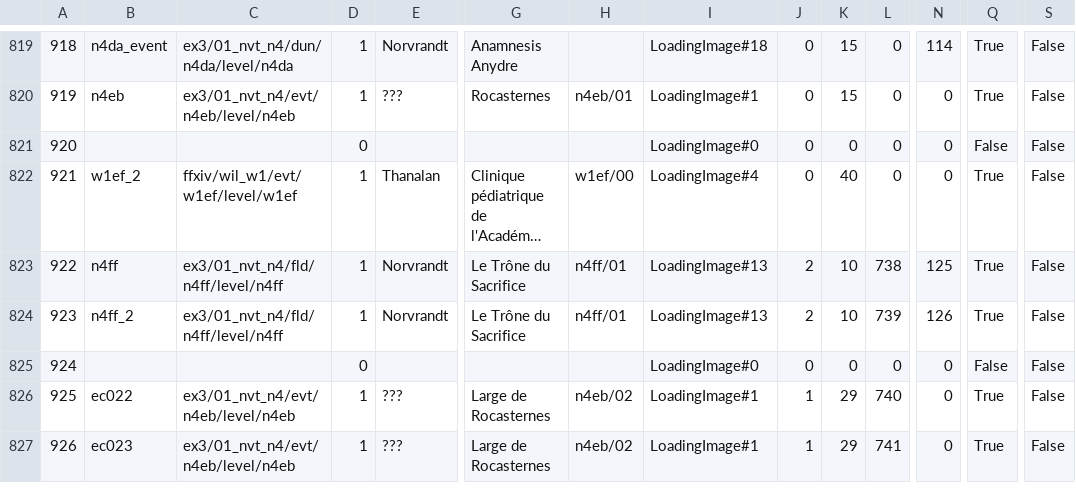
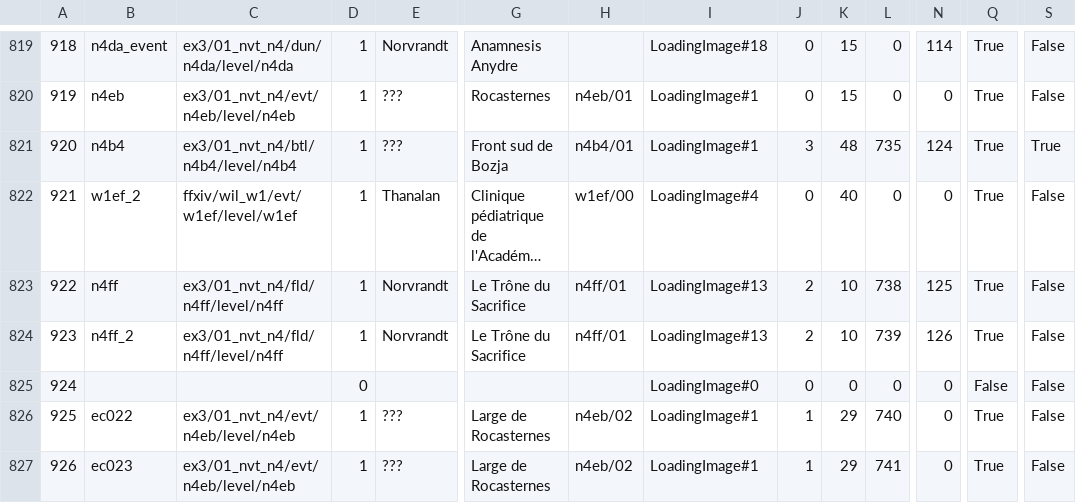
Before and after one commit to anoyetta/ACT.Hojoring, a CSV file: source/ACT.Hojoring.Common/resources/xivdb/TerritoryType.fr-FR.csv, drawn as a sheet; only a part is shown, gaps mark what is left out; long unchanged cells end in …; the diff covers the shown part only; the diff names each change by its address in the sheet, - before the commit and + after, or states it on an @@ line.

```diff
--- a/source/ACT.Hojoring.Common/resources/xivdb/TerritoryType.fr-FR.csv
+++ b/source/ACT.Hojoring.Common/resources/xivdb/TerritoryType.fr-FR.csv
-B821: (empty)
+B821: n4b4
-C821: (empty)
+C821: ex3/01_nvt_n4/btl/n4b4/level/n4b4
-D821: 0
+D821: 1
-E821: (empty)
+E821: ???
-G821: (empty)
+G821: Front sud de Bozja
-H821: (empty)
+H821: n4b4/01
-I821: LoadingImage#0
+I821: LoadingImage#1
-J821: 0
+J821: 3
-K821: 0
+K821: 48
-L821: 0
+L821: 735
-N821: 0
+N821: 124
-Q821: False
+Q821: True
-S821: False
+S821: True
```
Also changed, not shown: 6 edited cells elsewhere in this file, source/ACT.Hojoring.Common/resources/xivdb/TerritoryType.de-DE.csv, source/ACT.Hojoring.Common/resources/xivdb/TerritoryType.en-US.csv, 5 other files.
